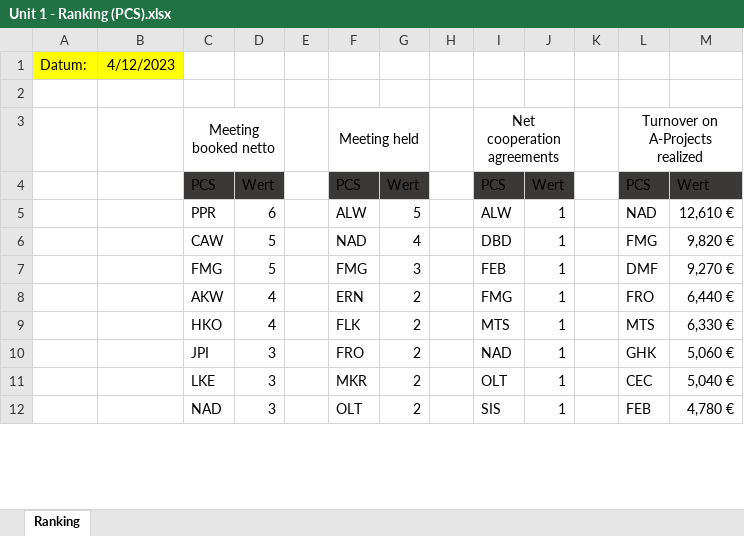
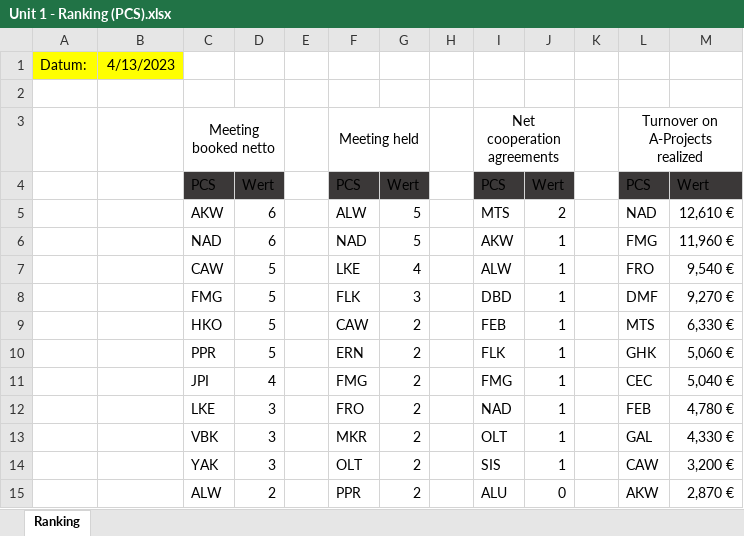
Before and after one commit to gab-lue/dashbd, an Excel workbook: Unit 1 - Ranking (PCS).xlsx, sheet Ranking, drawn as a sheet; only a part is shown; values as stored, in another font and other column widths than the file's, no borders; removed rows and columns are numbered as before the commit, all else as after; the diff covers the shown part only; the diff names each change by its address in the sheet, - before the commit and + after, or states it on an @@ line.

Commit message:
Add files via upload

```diff
--- a/Unit 1 - Ranking (PCS).xlsx (sheet Ranking)
+++ b/Unit 1 - Ranking (PCS).xlsx (sheet Ranking)
-B1: 4/12/2023
+B1: 4/13/2023
-C5: PPR
+C5: AKW
-I5: ALW
+I5: MTS
-J5: 1
+J5: 2
+row 6:  |  | NAD | 6 |  | NAD | 5 |  | AKW | 1 |  | FMG | 11,960 €
-F7: NAD
+F7: LKE
-I7: DBD
+I7: ALW
-L7: FMG
+L7: FRO
-M7: 9,820 €
+M7: 9,540 €
-F8: FMG
+F8: FLK
-I8: FEB
+I8: DBD
-row 8:  |  | AKW | 4 |  | ERN | 2 |  | FMG | 1 |  | FRO | 6,440 €
-D9: 4
+D9: 5
-F9: FLK
+F9: CAW
-I9: MTS
+I9: FEB
+row 10:  |  | PPR | 5 |  | ERN | 2 |  | FLK | 1 |  | GHK | 5,060 €
-D11: 3
+D11: 4
-F11: FRO
+F11: FMG
-I11: NAD
+I11: FMG
-L11: GHK
+L11: CEC
-M11: 5,060 €
+M11: 5,040 €
-F12: MKR
+F12: FRO
-I12: OLT
+I12: NAD
-L12: CEC
+L12: FEB
-M12: 5,040 €
+M12: 4,780 €
+row 13:  |  | VBK | 3 |  | MKR | 2 |  | OLT | 1 |  | GAL | 4,330 €
-C14: NAD
+C14: YAK
-L14: FEB
+L14: CAW
-M14: 4,780 €
+M14: 3,200 €
+row 15:  |  | ALW | 2 |  | PPR | 2 |  | ALU | 0 |  | AKW | 2,870 €
```
Also changed, not shown: 3 added rows, 6 removed rows and 41 edited cells elsewhere in this sheet, formulas that keep their value.
